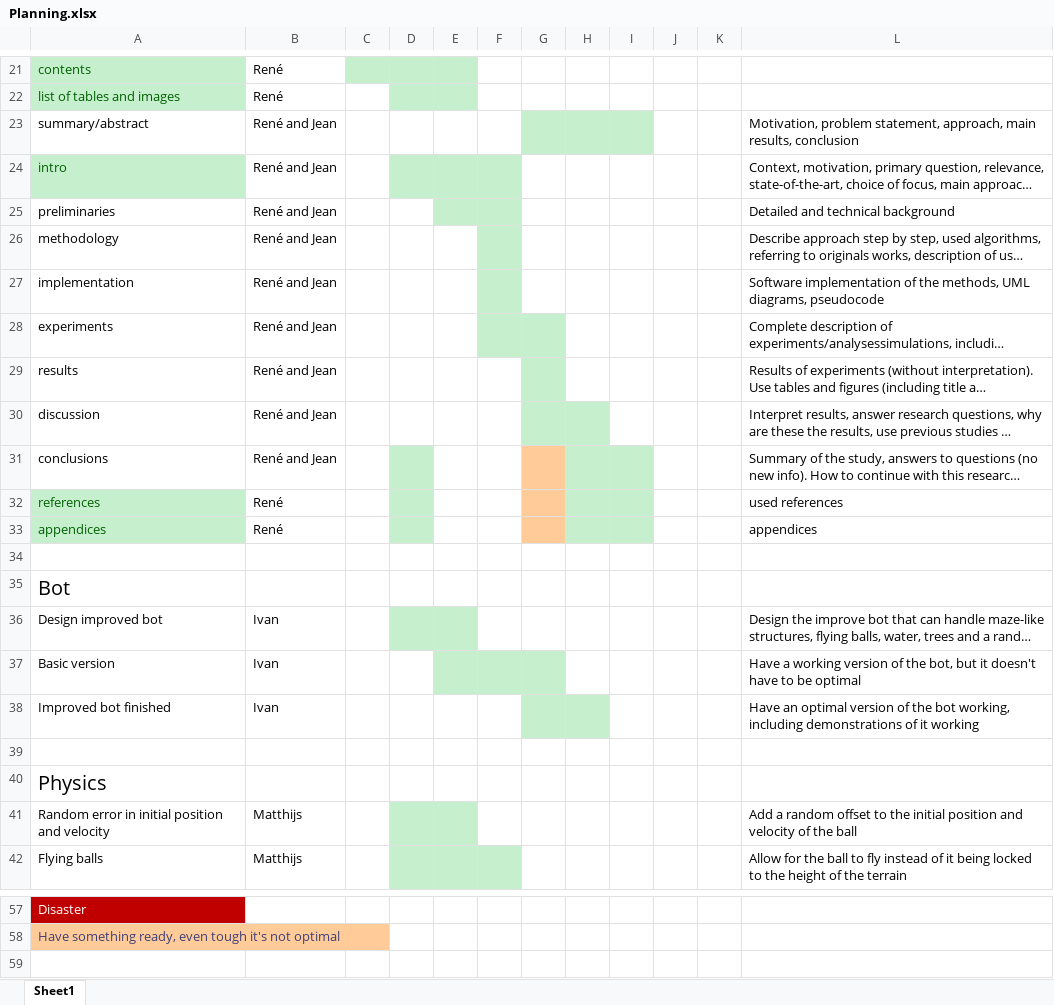
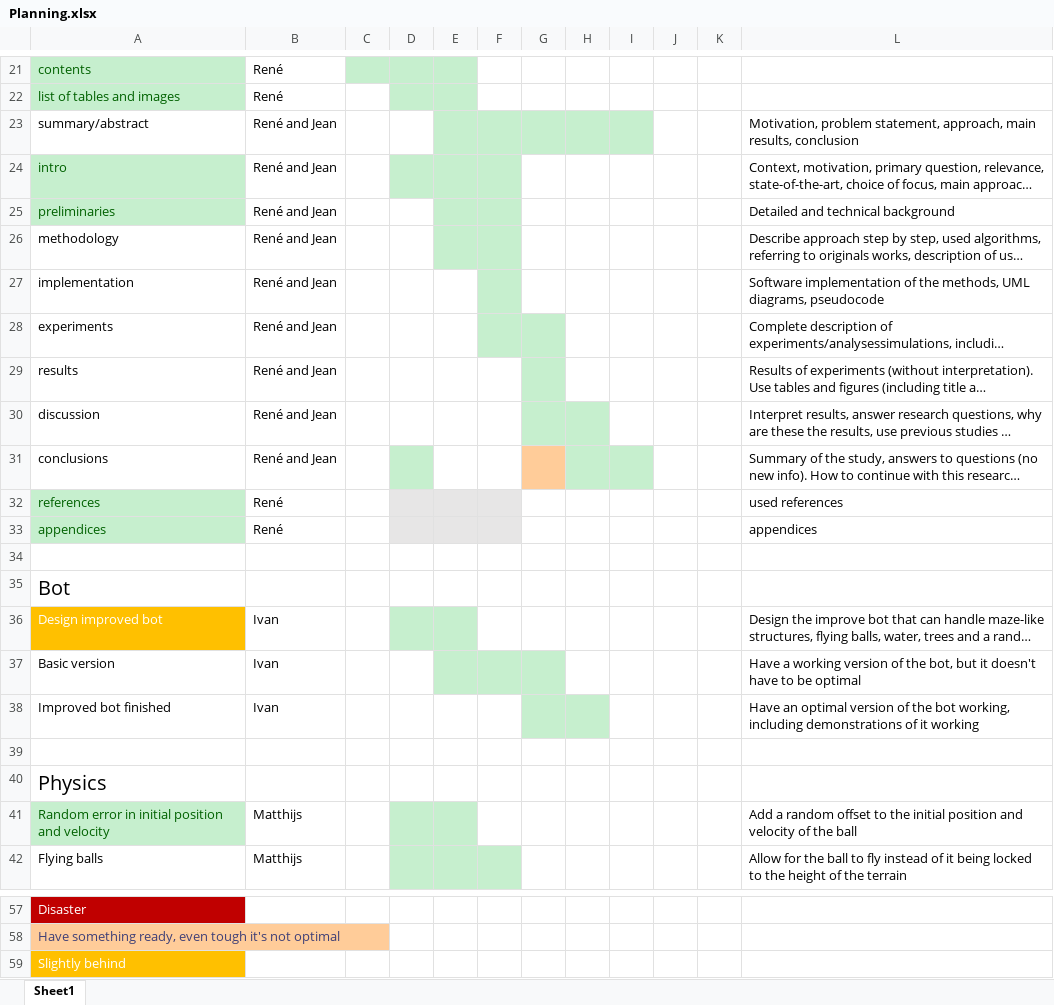
Before and after one commit to renesteeman/Project1-2_Group4, an Excel workbook: Organization/Planning.xlsx, sheet Sheet1, drawn as a sheet; only a part is shown, gaps mark what is left out; long unchanged cells end in …; values as stored, in another font and other column widths than the file's, no borders; the diff names each change by its address in the sheet, - before the commit and + after, or states it on an @@ line.

```diff
--- a/Organization/Planning.xlsx (sheet Sheet1)
+++ b/Organization/Planning.xlsx (sheet Sheet1)
-E23:F23 fill: none
+E23:F23 fill: #C6EFCE
@@ A25 fill: none → #C6EFCE, text colour: black → #006100 @@
-E26 fill: none
+E26 fill: #C6EFCE
-D32:D33 fill: #C6EFCE
+D32:D33 fill: #E7E6E6
-E32:F33 fill: none
+E32:F33 fill: #E7E6E6
-G32:G33 fill: #FFCC99
+G32:G33 fill: none
-H32:I33 fill: #C6EFCE
+H32:I33 fill: none
@@ A36 fill: none → #FFC000, text colour: black → #FFFFFF @@
@@ A41 fill: none → #C6EFCE, text colour: black → #006100 @@
+row 59: Slightly behind
```
Also changed, not shown: 2 other files.
